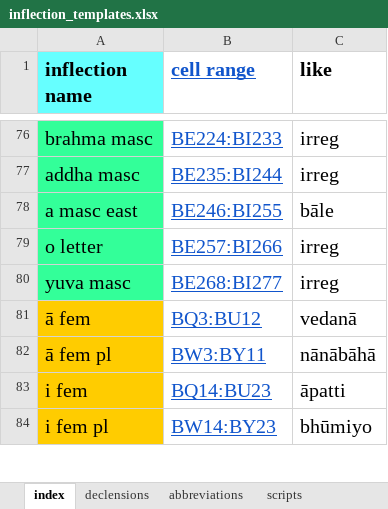
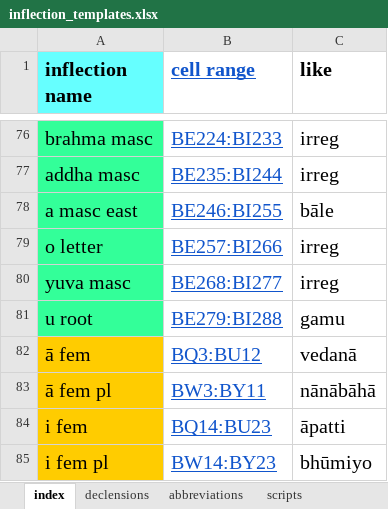
Before and after one commit to digitalpalidictionary/dpd-db, an Excel workbook: db/inflections/inflection_templates.xlsx, sheet index, drawn as a sheet; only a part is shown, gaps mark what is left out; values as stored, in another font and other column widths than the file's, no borders; the diff names each change by its address in the sheet, - before the commit and + after, or states it on an @@ line.

```diff
--- a/db/inflections/inflection_templates.xlsx (sheet index)
+++ b/db/inflections/inflection_templates.xlsx (sheet index)
+row 81: u root | BE279:BI288 | gamu
```
Also changed, not shown: sheet declensions, 15 other files.
